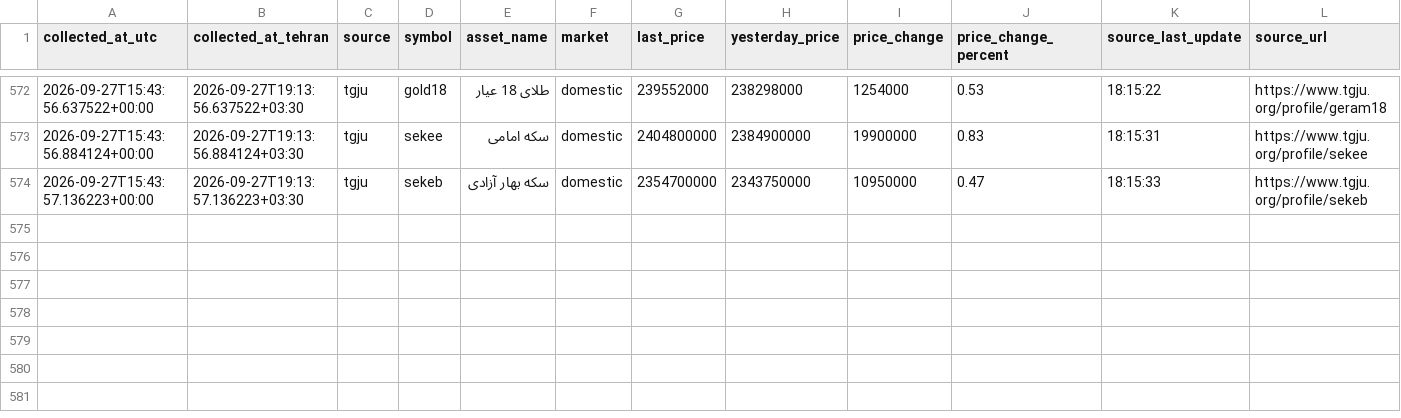
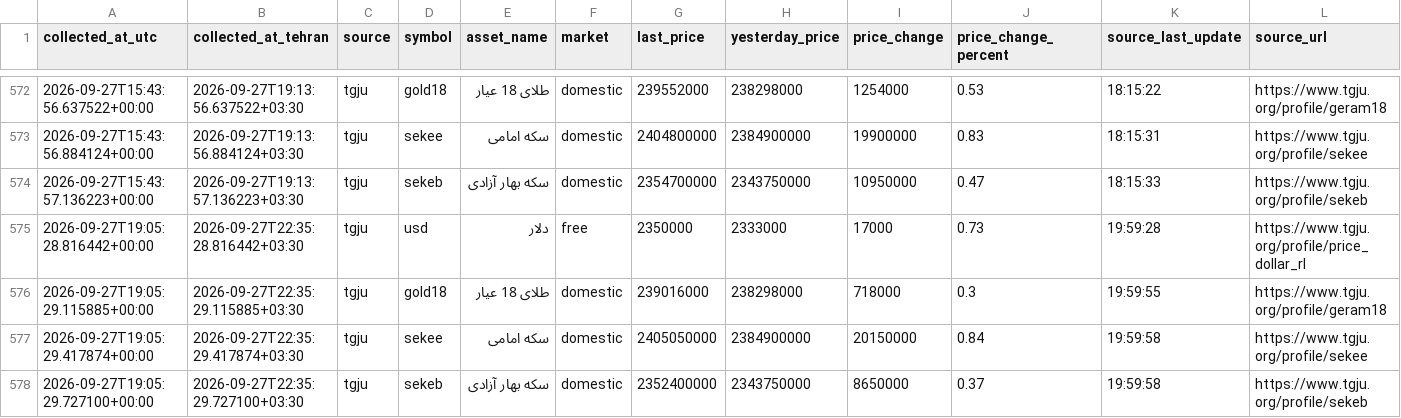
Before and after one commit to mahdi-price-monitor/price-monitor, a CSV file: data/tgju_market_history.csv, drawn as a sheet; only a part is shown, gaps mark what is left out.

```diff
--- a/data/tgju_market_history.csv
+++ b/data/tgju_market_history.csv
@@ -574 +574,5 @@
 2026-09-27T15:43:57.136223+00:00,2026-09-27T19:13:57.136223+03:30,tgju,sekeb,سکه بهار آزادی,domestic,2354700000,2343750000,10950000,0.47,18:15:33,https://www.tgju.org/profile/sekeb
+2026-09-27T19:05:28.816442+00:00,2026-09-27T22:35:28.816442+03:30,tgju,usd,دلار,free,2350000,2333000,17000,0.73,19:59:28,https://www.tgju.org/profile/price_dollar_rl
+2026-09-27T19:05:29.115885+00:00,2026-09-27T22:35:29.115885+03:30,tgju,gold18,طلای 18 عیار,domestic,239016000,238298000,718000,0.3,19:59:55,https://www.tgju.org/profile/geram18
+2026-09-27T19:05:29.417874+00:00,2026-09-27T22:35:29.417874+03:30,tgju,sekee,سکه امامی,domestic,2405050000,2384900000,20150000,0.84,19:59:58,https://www.tgju.org/profile/sekee
+2026-09-27T19:05:29.727100+00:00,2026-09-27T22:35:29.727100+03:30,tgju,sekeb,سکه بهار آزادی,domestic,2352400000,2343750000,8650000,0.37,19:59:58,https://www.tgju.org/profile/sekeb
```
Also changed, not shown: data/tgju_dashboard.csv, data/tgju_market_latest.csv, 1 other file.
